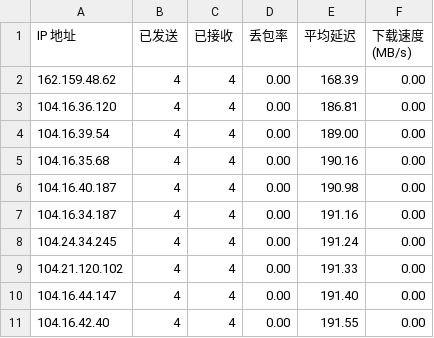
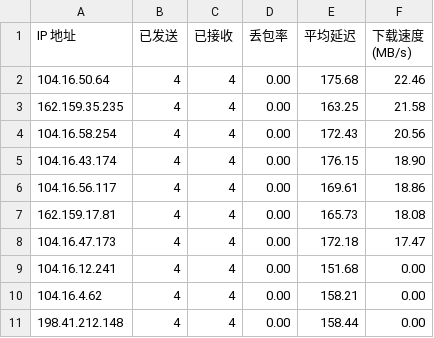
Before and after one commit to NobukoOgino/auto-check-ip, a CSV file: result/ipv4result.csv, drawn as a sheet.

```diff
--- a/result/ipv4result.csv
+++ b/result/ipv4result.csv
@@ -1,11 +1,11 @@
 IP 地址,已发送,已接收,丢包率,平均延迟,下载速度 (MB/s)
-162.159.48.62,4,4,0.00,168.39,0.00
-104.16.36.120,4,4,0.00,186.81,0.00
-104.16.39.54,4,4,0.00,189.00,0.00
-104.16.35.68,4,4,0.00,190.16,0.00
-104.16.40.187,4,4,0.00,190.98,0.00
-104.16.34.187,4,4,0.00,191.16,0.00
-104.24.34.245,4,4,0.00,191.24,0.00
-104.21.120.102,4,4,0.00,191.33,0.00
-104.16.44.147,4,4,0.00,191.40,0.00
-104.16.42.40,4,4,0.00,191.55,0.00
+104.16.50.64,4,4,0.00,175.68,22.46
+162.159.35.235,4,4,0.00,163.25,21.58
+104.16.58.254,4,4,0.00,172.43,20.56
+104.16.43.174,4,4,0.00,176.15,18.90
+104.16.56.117,4,4,0.00,169.61,18.86
+162.159.17.81,4,4,0.00,165.73,18.08
+104.16.47.173,4,4,0.00,172.18,17.47
+104.16.12.241,4,4,0.00,151.68,0.00
+104.16.4.62,4,4,0.00,158.21,0.00
+198.41.212.148,4,4,0.00,158.44,0.00
```
Also changed, not shown: result/ipv6result.csv, 2 other files.
